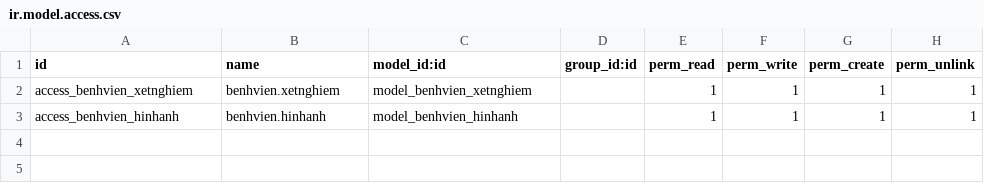
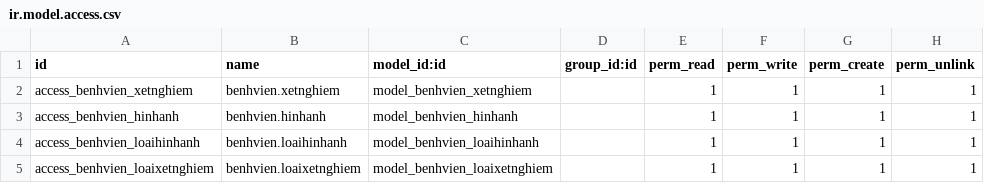
Before and after one commit to trungkien2543/hospital_management_Odoo, a CSV file: xetnghiem_chandoan/security/ir.model.access.csv, drawn as a sheet.

```diff
--- a/xetnghiem_chandoan/security/ir.model.access.csv
+++ b/xetnghiem_chandoan/security/ir.model.access.csv
@@ -3 +3,3 @@ access_benhvien_xetnghiem,benhvien.xetnghiem,model_benhvien_xetnghiem,,1,1,1,1
 access_benhvien_hinhanh,benhvien.hinhanh,model_benhvien_hinhanh,,1,1,1,1
+access_benhvien_loaihinhanh,benhvien.loaihinhanh,model_benhvien_loaihinhanh,,1,1,1,1
+access_benhvien_loaixetnghiem,benhvien.loaixetnghiem,model_benhvien_loaixetnghiem,,1,1,1,1
```
Also changed, not shown: 9 other files.
